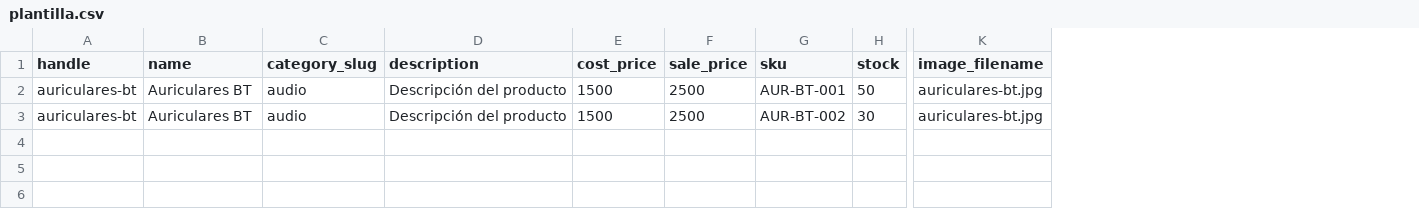
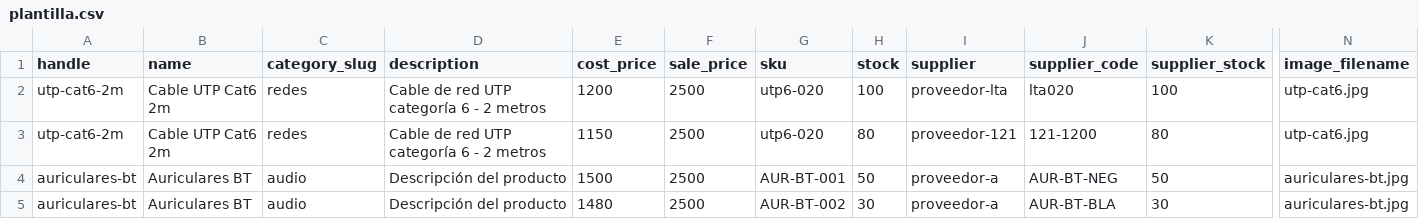
Before and after one commit to Fran55sh/RadioColonia, a CSV file: plantilla/plantilla.csv, drawn as a sheet; only a part is shown, gaps mark what is left out; addresses are those after the commit; rows hold the shown columns only; the diff names each change by its address in the sheet, - before the commit and + after, or states it on an @@ line.

Commit message:
add multiple supplier

```diff
--- a/plantilla/plantilla.csv
+++ b/plantilla/plantilla.csv
+column I (supplier), rows 4-5: proveedor-a | proveedor-a
+column J (supplier_code), rows 4-5: AUR-BT-NEG | AUR-BT-BLA
+column K (supplier_stock), rows 4-5: 50 | 30
+row 2: utp-cat6-2m | Cable UTP Cat6 2m | redes | Cable de red UTP categoría 6 - 2 metros | 1200 | 2500 | utp6-020 | 100 | proveedor-lta | lta020 | 100 | utp-cat6.jpg
+row 3: utp-cat6-2m | Cable UTP Cat6 2m | redes | Cable de red UTP categoría 6 - 2 metros | 1150 | 2500 | utp6-020 | 80 | proveedor-121 | 121-1200 | 80 | utp-cat6.jpg
-E5 (cost_price): 1500
+E5 (cost_price): 1480
```
Also changed, not shown: 22 other files.
